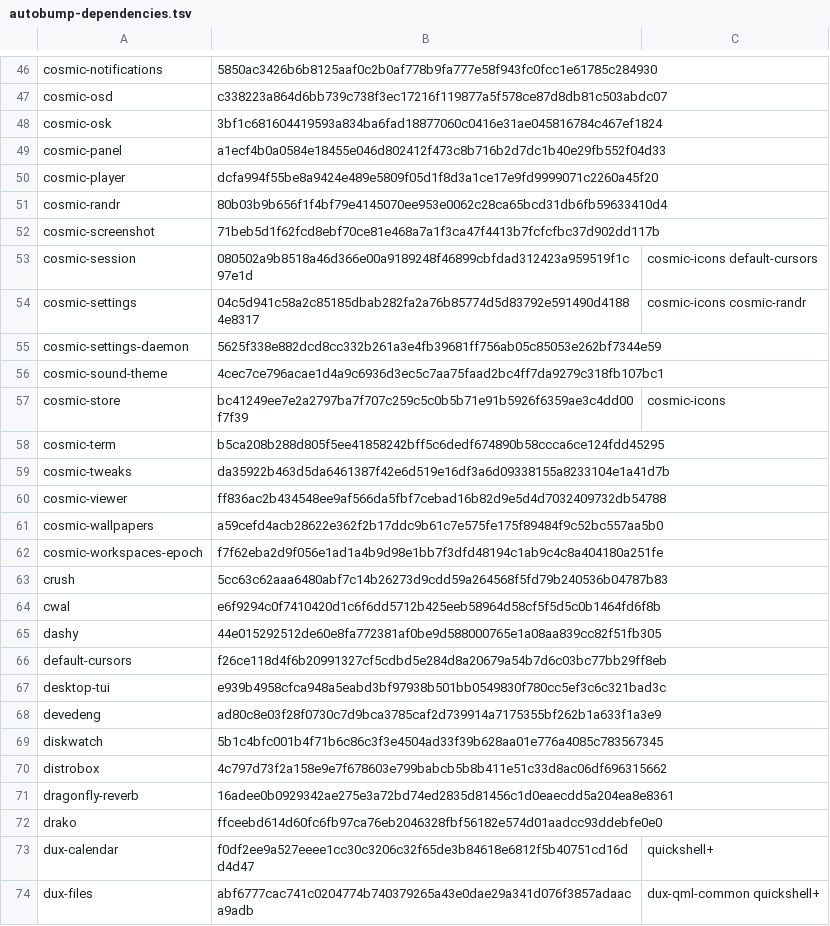
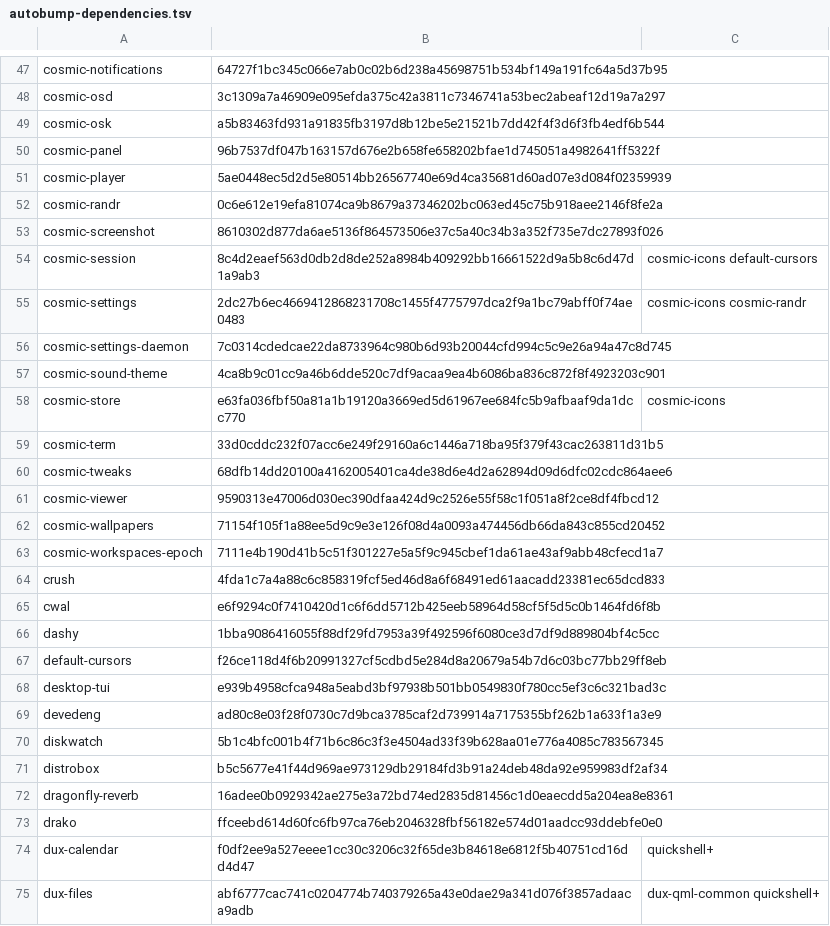
Before and after one commit to oSoWoSo/oco, a TSV file: config/autobump-dependencies.tsv, drawn as a sheet; only a part is shown, gaps mark what is left out; addresses are those after the commit; the diff covers the shown part only; the diff names each change by its address in the sheet, - before the commit and + after, or states it on an @@ line.

```diff
--- a/config/autobump-dependencies.tsv
+++ b/config/autobump-dependencies.tsv
-B47: 5850ac3426b6b8125aaf0c2b0af778b9fa777e58f943fc0fcc1e61785c284930
+B47: 64727f1bc345c066e7ab0c02b6d238a45698751b534bf149a191fc64a5d37b95
-B48: c338223a864d6bb739c738f3ec17216f119877a5f578ce87d8db81c503abdc07
+B48: 3c1309a7a46909e095efda375c42a3811c7346741a53bec2abeaf12d19a7a297
-B49: 3bf1c681604419593a834ba6fad18877060c0416e31ae045816784c467ef1824
+B49: a5b83463fd931a91835fb3197d8b12be5e21521b7dd42f4f3d6f3fb4edf6b544
-B50: a1ecf4b0a0584e18455e046d802412f473c8b716b2d7dc1b40e29fb552f04d33
+B50: 96b7537df047b163157d676e2b658fe658202bfae1d745051a4982641ff5322f
-B51: dcfa994f55be8a9424e489e5809f05d1f8d3a1ce17e9fd9999071c2260a45f20
+B51: 5ae0448ec5d2d5e80514bb26567740e69d4ca35681d60ad07e3d084f02359939
-B52: 80b03b9b656f1f4bf79e4145070ee953e0062c28ca65bcd31db6fb59633410d4
+B52: 0c6e612e19efa81074ca9b8679a37346202bc063ed45c75b918aee2146f8fe2a
-B53: 71beb5d1f62fcd8ebf70ce81e468a7a1f3ca47f4413b7fcfcfbc37d902dd117b
+B53: 8610302d877da6ae5136f864573506e37c5a40c34b3a352f735e7dc27893f026
-B54: 080502a9b8518a46d366e00a9189248f46899cbfdad312423a959519f1c97e1d
+B54: 8c4d2eaef563d0db2d8de252a8984b409292bb16661522d9a5b8c6d47d1a9ab3
-B55: 04c5d941c58a2c85185dbab282fa2a76b85774d5d83792e591490d41884e8317
+B55: 2dc27b6ec4669412868231708c1455f4775797dca2f9a1bc79abff0f74ae0483
-B56: 5625f338e882dcd8cc332b261a3e4fb39681ff756ab05c85053e262bf7344e59
+B56: 7c0314cdedcae22da8733964c980b6d93b20044cfd994c5c9e26a94a47c8d745
-B57: 4cec7ce796acae1d4a9c6936d3ec5c7aa75faad2bc4ff7da9279c318fb107bc1
+B57: 4ca8b9c01cc9a46b6dde520c7df9acaa9ea4b6086ba836c872f8f4923203c901
-B58: bc41249ee7e2a2797ba7f707c259c5c0b5b71e91b5926f6359ae3c4dd00f7f39
+B58: e63fa036fbf50a81a1b19120a3669ed5d61967ee684fc5b9afbaaf9da1dcc770
-B59: b5ca208b288d805f5ee41858242bff5c6dedf674890b58ccca6ce124fdd45295
+B59: 33d0cddc232f07acc6e249f29160a6c1446a718ba95f379f43cac263811d31b5
-B60: da35922b463d5da6461387f42e6d519e16df3a6d09338155a8233104e1a41d7b
+B60: 68dfb14dd20100a4162005401ca4de38d6e4d2a62894d09d6dfc02cdc864aee6
-B61: ff836ac2b434548ee9af566da5fbf7cebad16b82d9e5d4d7032409732db54788
+B61: 9590313e47006d030ec390dfaa424d9c2526e55f58c1f051a8f2ce8df4fbcd12
-B62: a59cefd4acb28622e362f2b17ddc9b61c7e575fe175f89484f9c52bc557aa5b0
+B62: 71154f105f1a88ee5d9c9e3e126f08d4a0093a474456db66da843c855cd20452
-B63: f7f62eba2d9f056e1ad1a4b9d98e1bb7f3dfd48194c1ab9c4c8a404180a251fe
+B63: 7111e4b190d41b5c51f301227e5a5f9c945cbef1da61ae43af9abb48cfecd1a7
-B64: 5cc63c62aaa6480abf7c14b26273d9cdd59a264568f5fd79b240536b04787b83
+B64: 4fda1c7a4a88c6c858319fcf5ed46d8a6f68491ed61aacadd23381ec65dcd833
-B66: 44e015292512de60e8fa772381af0be9d588000765e1a08aa839cc82f51fb305
+B66: 1bba9086416055f88df29fd7953a39f492596f6080ce3d7df9d889804bf4c5cc
-B71: 4c797d73f2a158e9e7f678603e799babcb5b8b411e51c33d8ac06df696315662
+B71: b5c5677e41f44d969ae973129db29184fd3b91a24deb48da92e959983df2af34
```
Also changed, not shown: 5 added rows, 1 removed row and 45 edited cells elsewhere in this file, 1 other file.
